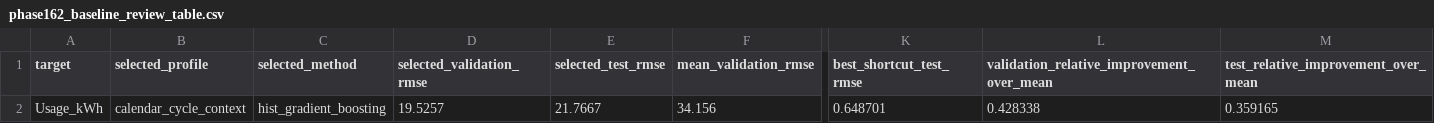
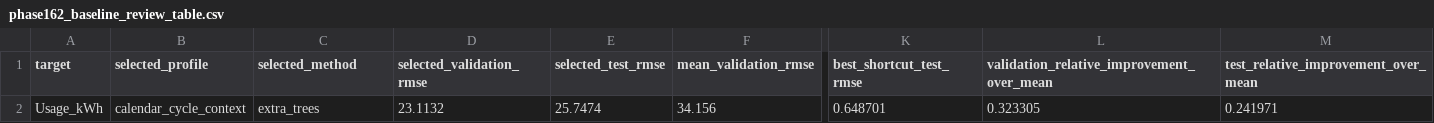
Before and after one commit to CuiMuxuan/matsci-gnn-pinn, a CSV file: docs/results/phase162_uci_steel_industry_energy_baseline_gate/phase162_baseline_review_table.csv, drawn as a sheet; only a part is shown, gaps mark what is left out; the diff names each change by its address in the sheet, - before the commit and + after, or states it on an @@ line.

```diff
--- a/docs/results/phase162_uci_steel_industry_energy_baseline_gate/phase162_baseline_review_table.csv
+++ b/docs/results/phase162_uci_steel_industry_energy_baseline_gate/phase162_baseline_review_table.csv
-C2 (selected_method): hist_gradient_boosting
+C2 (selected_method): extra_trees
-D2 (selected_validation_rmse): 19.5257
+D2 (selected_validation_rmse): 23.1132
-E2 (selected_test_rmse): 21.7667
+E2 (selected_test_rmse): 25.7474
-L2: 0.428338
+L2: 0.323305
-M2: 0.359165
+M2: 0.241971
```
Also changed, not shown: docs/results/phase162_uci_steel_industry_energy_baseline_gate/phase162_baseline_metric_table.csv, docs/results/phase162_uci_steel_industry_energy_baseline_gate/phase162_source_overview_table.csv, 4 other files.
